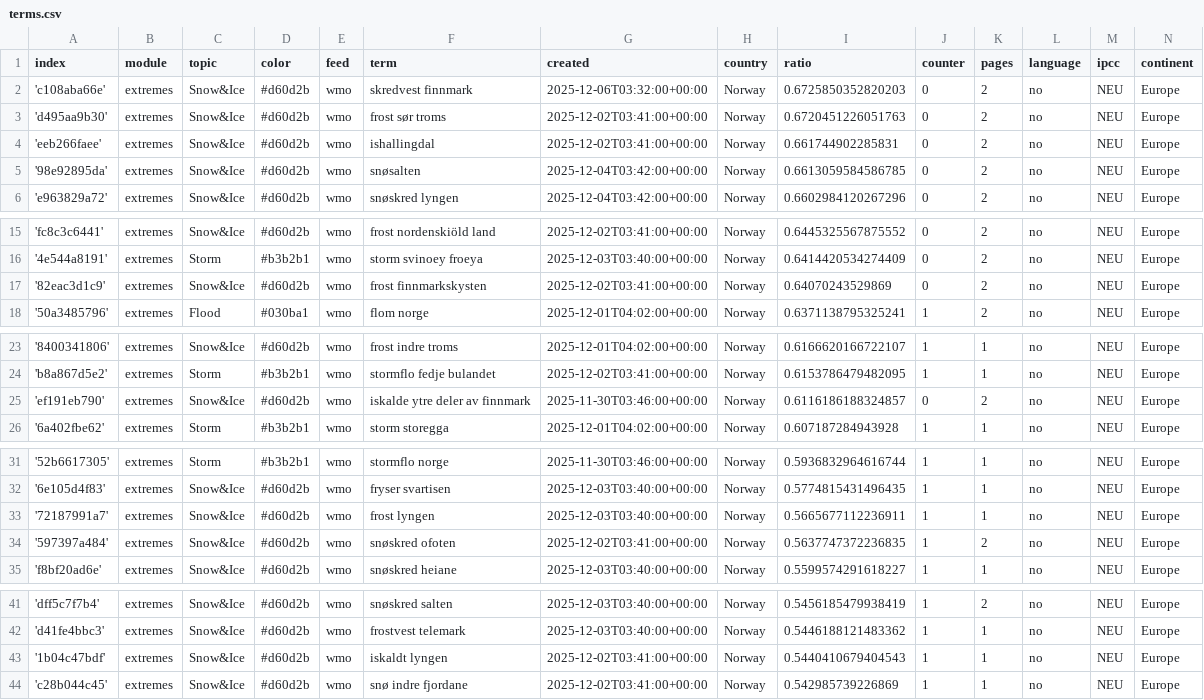
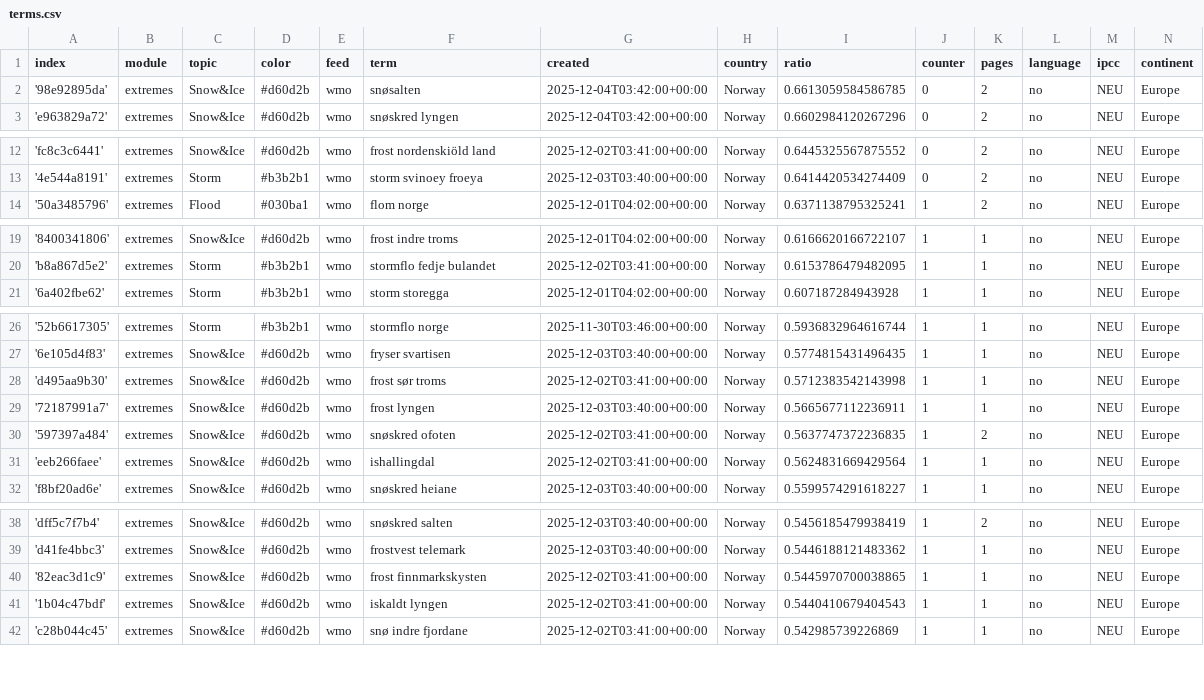
Before and after one commit to sonjanews/norwegianExtreme, a CSV file: terms.csv, drawn as a sheet; only a part is shown, gaps mark what is left out; removed rows and columns are numbered as before the commit, all else as after; the diff covers the shown part only; the diff names each change by its address in the sheet, - before the commit and + after, or states it on an @@ line.

Commit message:
Commit from GitHub Actions (harvest:0.0)

```diff
--- a/terms.csv
+++ b/terms.csv
-row 2: 'c108aba66e' | extremes | Snow&Ice | #d60d2b | wmo | skredvest finnmark | 2025-12-06T03:32:00+00:00 | Norway | 0.6725850352820203 | 0 | 2 | no | NEU | Europe
-row 3: 'd495aa9b30' | extremes | Snow&Ice | #d60d2b | wmo | frost sør troms | 2025-12-02T03:41:00+00:00 | Norway | 0.6720451226051763 | 0 | 2 | no | NEU | Europe
-row 4: 'eeb266faee' | extremes | Snow&Ice | #d60d2b | wmo | ishallingdal | 2025-12-02T03:41:00+00:00 | Norway | 0.661744902285831 | 0 | 2 | no | NEU | Europe
-row 17: '82eac3d1c9' | extremes | Snow&Ice | #d60d2b | wmo | frost finnmarkskysten | 2025-12-02T03:41:00+00:00 | Norway | 0.64070243529869 | 0 | 2 | no | NEU | Europe
-row 25: 'ef191eb790' | extremes | Snow&Ice | #d60d2b | wmo | iskalde ytre deler av finnmark | 2025-11-30T03:46:00+00:00 | Norway | 0.6116186188324857 | 0 | 2 | no | NEU | Europe
+row 28: 'd495aa9b30' | extremes | Snow&Ice | #d60d2b | wmo | frost sør troms | 2025-12-02T03:41:00+00:00 | Norway | 0.5712383542143998 | 1 | 1 | no | NEU | Europe
+row 31: 'eeb266faee' | extremes | Snow&Ice | #d60d2b | wmo | ishallingdal | 2025-12-02T03:41:00+00:00 | Norway | 0.5624831669429564 | 1 | 1 | no | NEU | Europe
+row 40: '82eac3d1c9' | extremes | Snow&Ice | #d60d2b | wmo | frost finnmarkskysten | 2025-12-02T03:41:00+00:00 | Norway | 0.5445970700038865 | 1 | 1 | no | NEU | Europe
```
Also changed, not shown: 1 added row and 3 removed rows elsewhere in this file.
